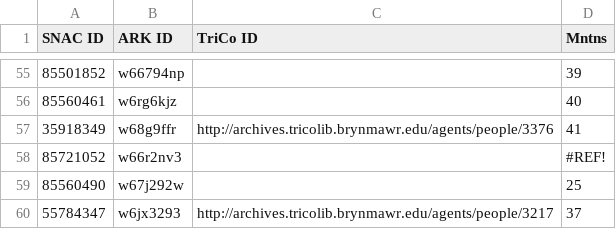
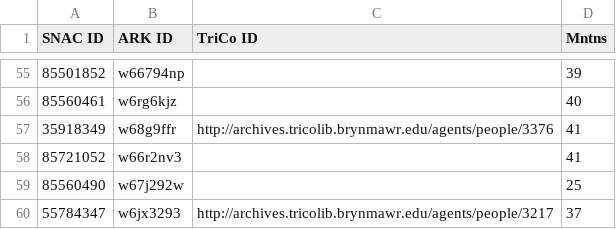
Before and after one commit to swat-ds/friendly-networks, a TSV file: src/assets/data/constellationsForInclusion.tsv, drawn as a sheet; only a part is shown, gaps mark what is left out.

Commit message:
Update constellationsForInclusion.tsv

```diff
--- a/src/assets/data/constellationsForInclusion.tsv
+++ b/src/assets/data/constellationsForInclusion.tsv
@@ -57,3 +57,3 @@ SNAC ID	ARK ID	TriCo ID	Mntns
 35918349	w68g9ffr	http://archives.tricolib.brynmawr.edu/agents/people/3376	41
-85721052	w66r2nv3		#REF!
+85721052	w66r2nv3		41
 85560490	w67j292w		25
```
